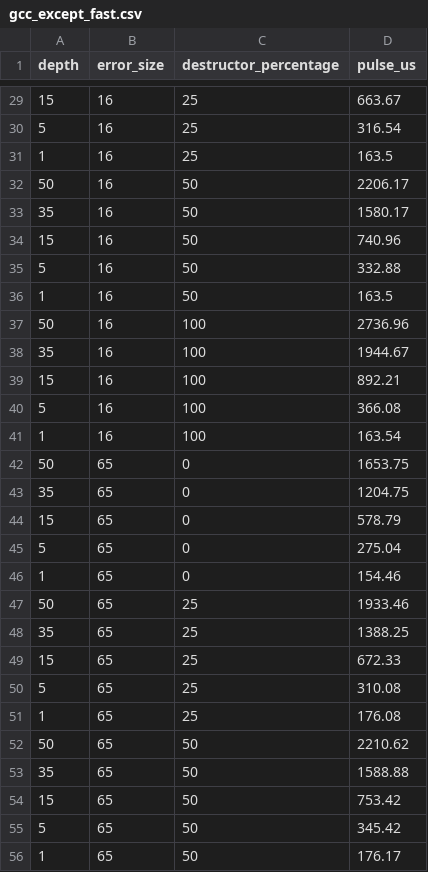
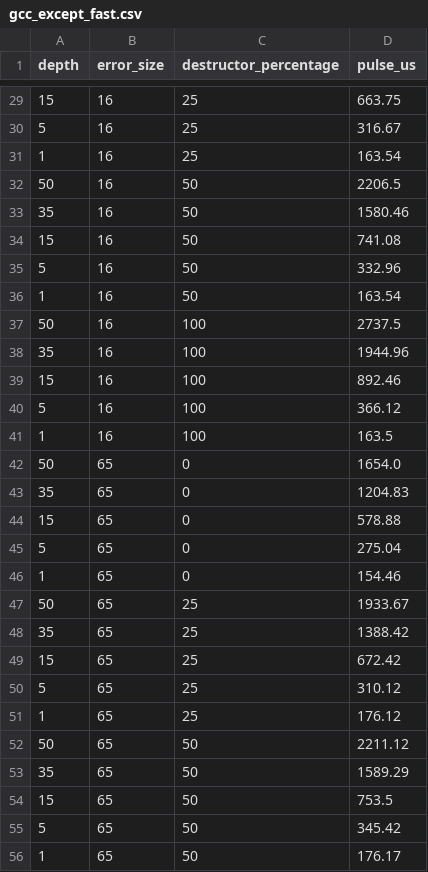
Before and after one commit to libhal/libhal-exceptions, a CSV file: benchmark/generated_tests/gcc_except_fast.csv, drawn as a sheet; only a part is shown, gaps mark what is left out; the diff covers the shown part only.

```diff
--- a/benchmark/generated_tests/gcc_except_fast.csv
+++ b/benchmark/generated_tests/gcc_except_fast.csv
@@ -29,27 +29,27 @@ depth,error_size,destructor_percentage,pulse_us
-15,16,25,663.67
-5,16,25,316.54
-1,16,25,163.5
-50,16,50,2206.17
-35,16,50,1580.17
-15,16,50,740.96
-5,16,50,332.88
-1,16,50,163.5
-50,16,100,2736.96
-35,16,100,1944.67
-15,16,100,892.21
-5,16,100,366.08
-1,16,100,163.54
-50,65,0,1653.75
-35,65,0,1204.75
-15,65,0,578.79
+15,16,25,663.75
+5,16,25,316.67
+1,16,25,163.54
+50,16,50,2206.5
+35,16,50,1580.46
+15,16,50,741.08
+5,16,50,332.96
+1,16,50,163.54
+50,16,100,2737.5
+35,16,100,1944.96
+15,16,100,892.46
+5,16,100,366.12
+1,16,100,163.5
+50,65,0,1654.0
+35,65,0,1204.83
+15,65,0,578.88
 5,65,0,275.04
 1,65,0,154.46
-50,65,25,1933.46
-35,65,25,1388.25
-15,65,25,672.33
-5,65,25,310.08
-1,65,25,176.08
-50,65,50,2210.62
-35,65,50,1588.88
-15,65,50,753.42
+50,65,25,1933.67
+35,65,25,1388.42
+15,65,25,672.42
+5,65,25,310.12
+1,65,25,176.12
+50,65,50,2211.12
+35,65,50,1589.29
+15,65,50,753.5
 5,65,50,345.42
```
Also changed, not shown: 28 edited cells elsewhere in this file, benchmark/generated_tests/estell_except.cpp.csv, benchmark/generated_tests/except.cpp.csv, 8 other files.
